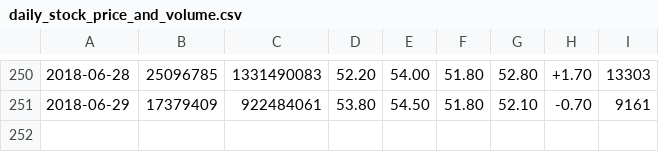
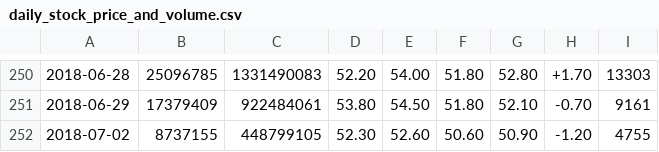
Before and after one commit to Everett6802/finance_dataset, a CSV file: 180414/stock09/2458/daily_stock_price_and_volume.csv, drawn as a sheet; only a part is shown, gaps mark what is left out; the diff names each change by its address in the sheet, - before the commit and + after, or states it on an @@ line.

Commit message:
Update the dataset

```diff
--- a/180414/stock09/2458/daily_stock_price_and_volume.csv
+++ b/180414/stock09/2458/daily_stock_price_and_volume.csv
+row 252: 2018-07-02 | 8737155 | 448799105 | 52.30 | 52.60 | 50.60 | 50.90 | -1.20 | 4755
```
Also changed, not shown: 180414/stock10/2367/daily_stock_price_and_volume.csv, 180414/stock10/3037/daily_stock_price_and_volume.csv, 10 other files.
